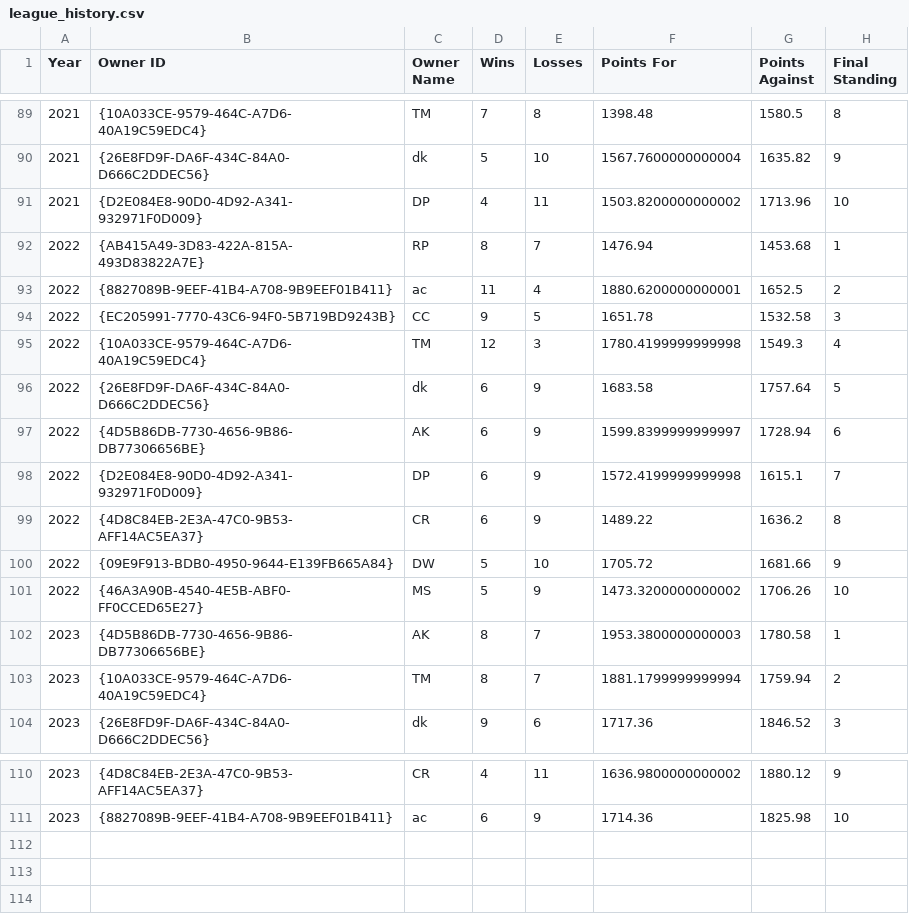
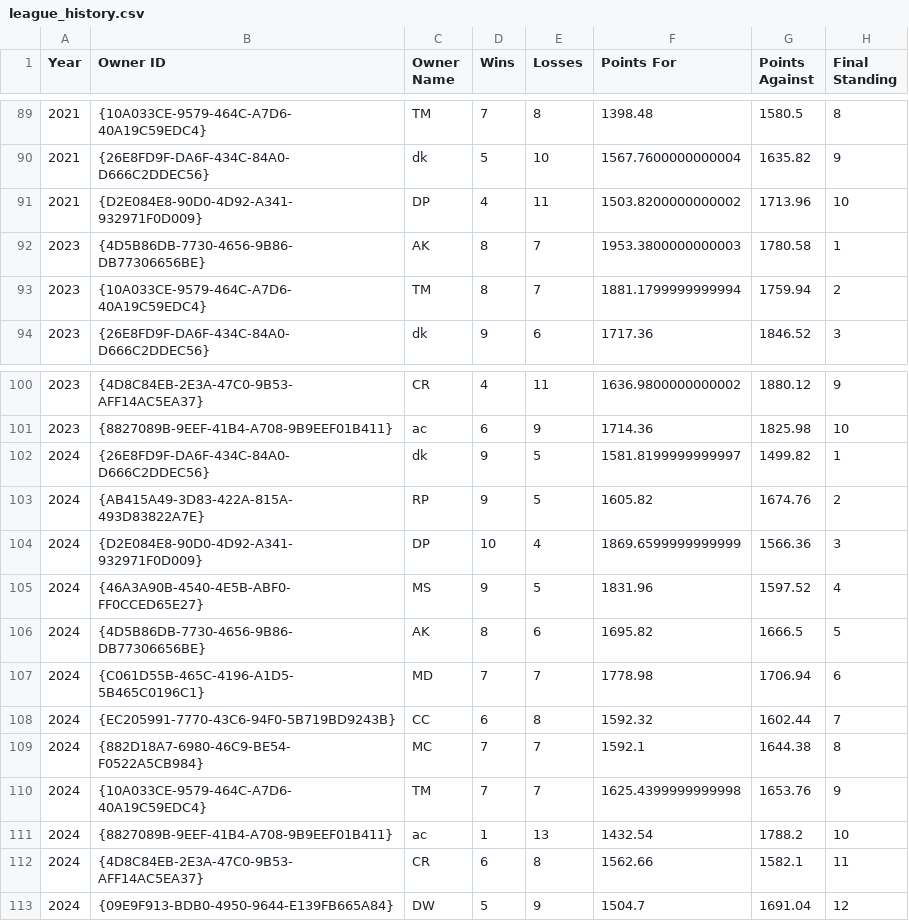
Before and after one commit to mswerli/who-dat-history, a CSV file: league_history.csv, drawn as a sheet; only a part is shown, gaps mark what is left out; removed rows and columns are numbered as before the commit, all else as after; the diff names each change by its address in the sheet, - before the commit and + after, or states it on an @@ line.

```diff
--- a/league_history.csv
+++ b/league_history.csv
-row 92: 2022 | {AB415A49-3D83-422A-815A-493D83822A7E} | RP | 8 | 7 | 1476.94 | 1453.68 | 1
-row 93: 2022 | {8827089B-9EEF-41B4-A708-9B9EEF01B411} | ac | 11 | 4 | 1880.6200000000001 | 1652.5 | 2
-row 94: 2022 | {EC205991-7770-43C6-94F0-5B719BD9243B} | CC | 9 | 5 | 1651.78 | 1532.58 | 3
-row 95: 2022 | {10A033CE-9579-464C-A7D6-40A19C59EDC4} | TM | 12 | 3 | 1780.4199999999998 | 1549.3 | 4
-row 96: 2022 | {26E8FD9F-DA6F-434C-84A0-D666C2DDEC56} | dk | 6 | 9 | 1683.58 | 1757.64 | 5
-row 97: 2022 | {4D5B86DB-7730-4656-9B86-DB77306656BE} | AK | 6 | 9 | 1599.8399999999997 | 1728.94 | 6
-row 98: 2022 | {D2E084E8-90D0-4D92-A341-932971F0D009} | DP | 6 | 9 | 1572.4199999999998 | 1615.1 | 7
-row 99: 2022 | {4D8C84EB-2E3A-47C0-9B53-AFF14AC5EA37} | CR | 6 | 9 | 1489.22 | 1636.2 | 8
-row 100: 2022 | {09E9F913-BDB0-4950-9644-E139FB665A84} | DW | 5 | 10 | 1705.72 | 1681.66 | 9
-row 101: 2022 | {46A3A90B-4540-4E5B-ABF0-FF0CCED65E27} | MS | 5 | 9 | 1473.3200000000002 | 1706.26 | 10
+row 102: 2024 | {26E8FD9F-DA6F-434C-84A0-D666C2DDEC56} | dk | 9 | 5 | 1581.8199999999997 | 1499.82 | 1
+row 103: 2024 | {AB415A49-3D83-422A-815A-493D83822A7E} | RP | 9 | 5 | 1605.82 | 1674.76 | 2
+row 104: 2024 | {D2E084E8-90D0-4D92-A341-932971F0D009} | DP | 10 | 4 | 1869.6599999999999 | 1566.36 | 3
+row 105: 2024 | {46A3A90B-4540-4E5B-ABF0-FF0CCED65E27} | MS | 9 | 5 | 1831.96 | 1597.52 | 4
+row 106: 2024 | {4D5B86DB-7730-4656-9B86-DB77306656BE} | AK | 8 | 6 | 1695.82 | 1666.5 | 5
+row 107: 2024 | {C061D55B-465C-4196-A1D5-5B465C0196C1} | MD | 7 | 7 | 1778.98 | 1706.94 | 6
+row 108: 2024 | {EC205991-7770-43C6-94F0-5B719BD9243B} | CC | 6 | 8 | 1592.32 | 1602.44 | 7
+row 109: 2024 | {882D18A7-6980-46C9-BE54-F0522A5CB984} | MC | 7 | 7 | 1592.1 | 1644.38 | 8
+row 110: 2024 | {10A033CE-9579-464C-A7D6-40A19C59EDC4} | TM | 7 | 7 | 1625.4399999999998 | 1653.76 | 9
+row 111: 2024 | {8827089B-9EEF-41B4-A708-9B9EEF01B411} | ac | 1 | 13 | 1432.54 | 1788.2 | 10
+row 112: 2024 | {4D8C84EB-2E3A-47C0-9B53-AFF14AC5EA37} | CR | 6 | 8 | 1562.66 | 1582.1 | 11
+row 113: 2024 | {09E9F913-BDB0-4950-9644-E139FB665A84} | DW | 5 | 9 | 1504.7 | 1691.04 | 12
```
Also changed, not shown: head_to_head_lifetime.csv, 4 other files.
